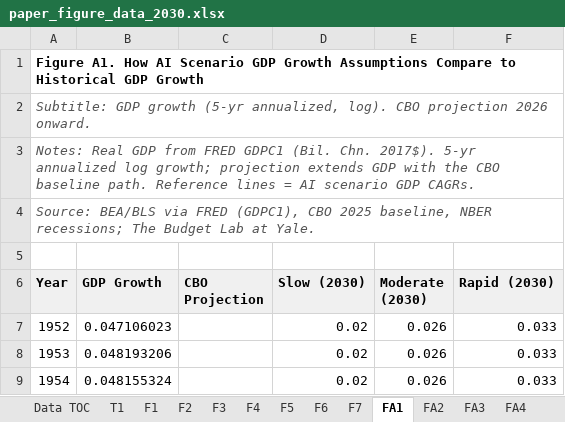
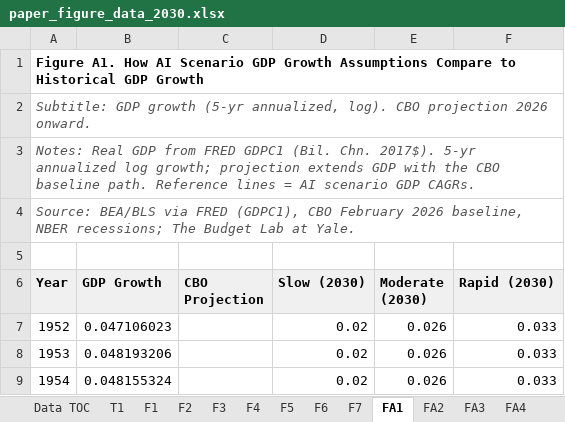
Before and after one commit to Budget-Lab-Yale/AI-Fiscal, an Excel workbook: results/figures/2030/paper_figure_data_2030.xlsx, sheet FA1, drawn as a sheet; only a part is shown; values as stored, in another font and other column widths than the file's, no borders; the diff names each change by its address in the sheet, - before the commit and + after, or states it on an @@ line.

```diff
--- a/results/figures/2030/paper_figure_data_2030.xlsx (sheet FA1)
+++ b/results/figures/2030/paper_figure_data_2030.xlsx (sheet FA1)
-A4 (Year): …(GDPC1), CBO 2025 baseline, NBER…
+A4 (Year): …(GDPC1), CBO February 2026 baseline, NBER…
```
Also changed, not shown: sheet FA4, sheet F3, sheet T1, sheet Data TOC, 4 other files.
